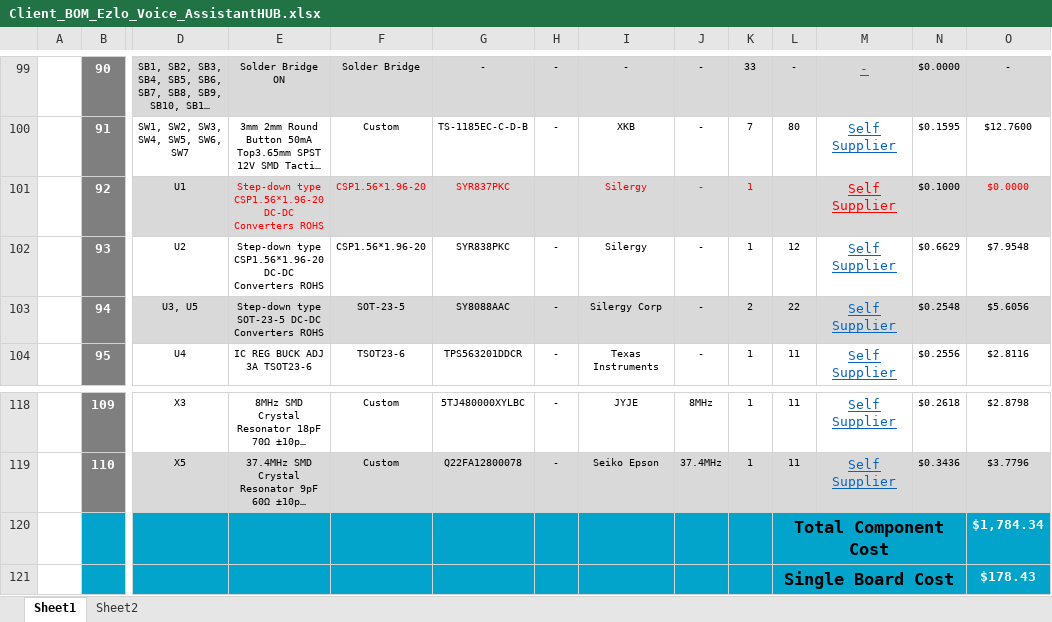
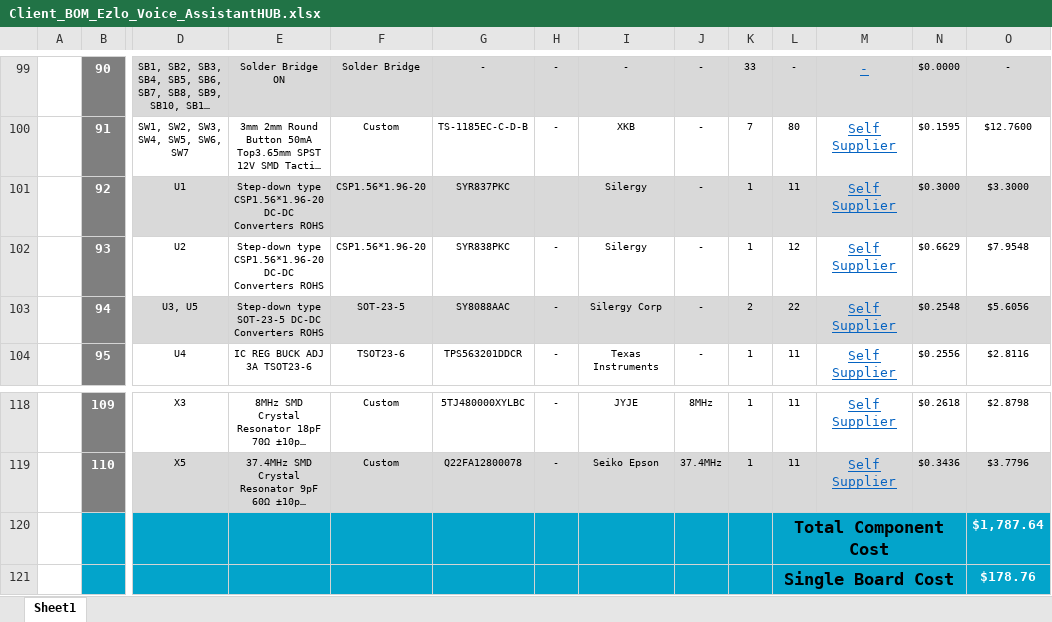
Before and after one commit to eSpark-Backup/ezlo-voiceassistant, an Excel workbook: Deliverables/HUB/BOM/Client_BOM_Ezlo_Voice_AssistantHUB.xlsx, sheet Sheet1, drawn as a sheet; only a part is shown, gaps mark what is left out; long unchanged cells end in …; values as stored, in another font and other column widths than the file's, no borders; charts and pictures not drawn; the diff names each change by its address in the sheet, - before the commit and + after, or states it on an @@ line.

```diff
--- a/Deliverables/HUB/BOM/Client_BOM_Ezlo_Voice_AssistantHUB.xlsx (sheet Sheet1)
+++ b/Deliverables/HUB/BOM/Client_BOM_Ezlo_Voice_AssistantHUB.xlsx (sheet Sheet1)
-sheet tab: Sheet2
-E101:G101 text colour: #FF0000
+E101:G101 text colour: black
-I101:K101 text colour: #FF0000
+I101:K101 text colour: black
-L101: (empty)
+L101: 11
-M101 text colour: #FF0000
+M101 text colour: #0563C1
-N101: $0.1000
+N101: $0.3000
-O101: $0.0000
+O101: $3.3000
-O101 text colour: #FF0000
+O101 text colour: black
-O120: $1,784.34
+O120: $1,787.64
-O121: $178.43
+O121: $178.76
```
